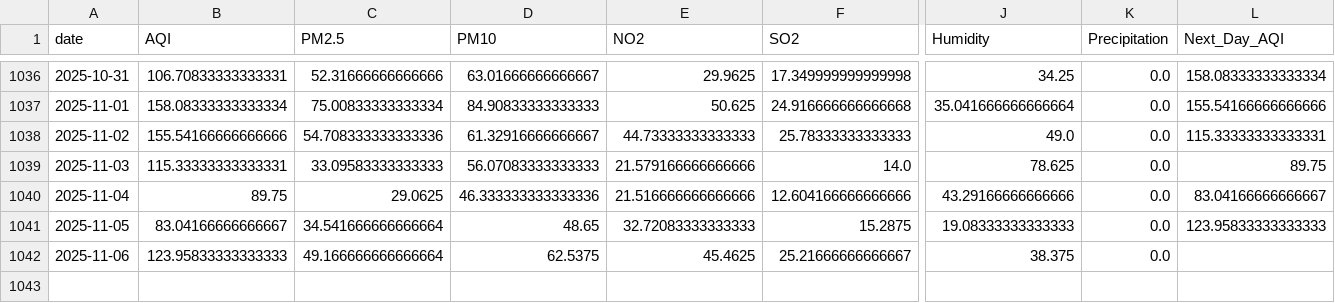
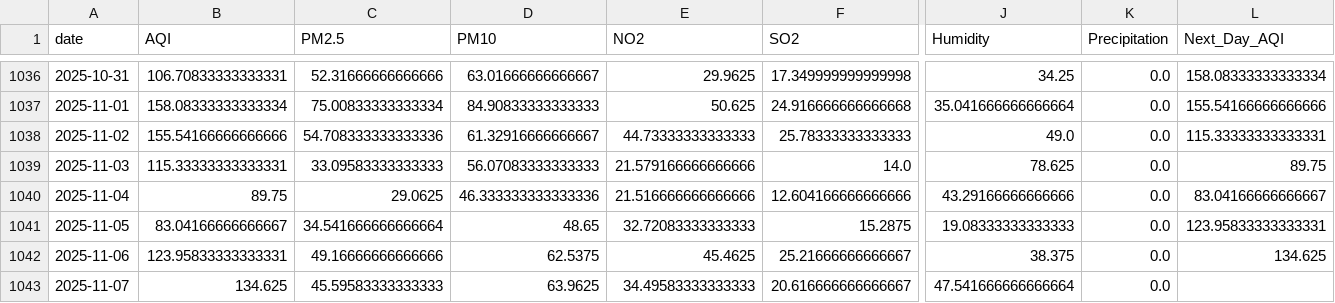
Before and after one commit to SheemaMasood381/Pearls-Karachi-AQI-Prediction-for-next-3-days-, a CSV file: data/karachi_daily_aqi_weather.csv, drawn as a sheet; only a part is shown, gaps mark what is left out; rows hold the shown columns only; the diff names each change by its address in the sheet, - before the commit and + after, or states it on an @@ line.

```diff
--- a/data/karachi_daily_aqi_weather.csv
+++ b/data/karachi_daily_aqi_weather.csv
-L1041 (Next_Day_AQI): 123.95833333333333
+L1041 (Next_Day_AQI): 123.95833333333331
-B1042 (AQI): 123.95833333333333
+B1042 (AQI): 123.95833333333331
-C1042 (PM2.5): 49.166666666666664
+C1042 (PM2.5): 49.16666666666666
-L1042 (Next_Day_AQI): (empty)
+L1042 (Next_Day_AQI): 134.625
+row 1043: 2025-11-07 | 134.625 | 45.59583333333333 | 63.9625 | 34.49583333333333 | 20.616666666666667 | 47.541666666666664 | 0.0
```
Also changed, not shown: lime_explanations/lime_explanation.csv, processed_data/daily_karachi_preprocessed.csv, 4 other files.
